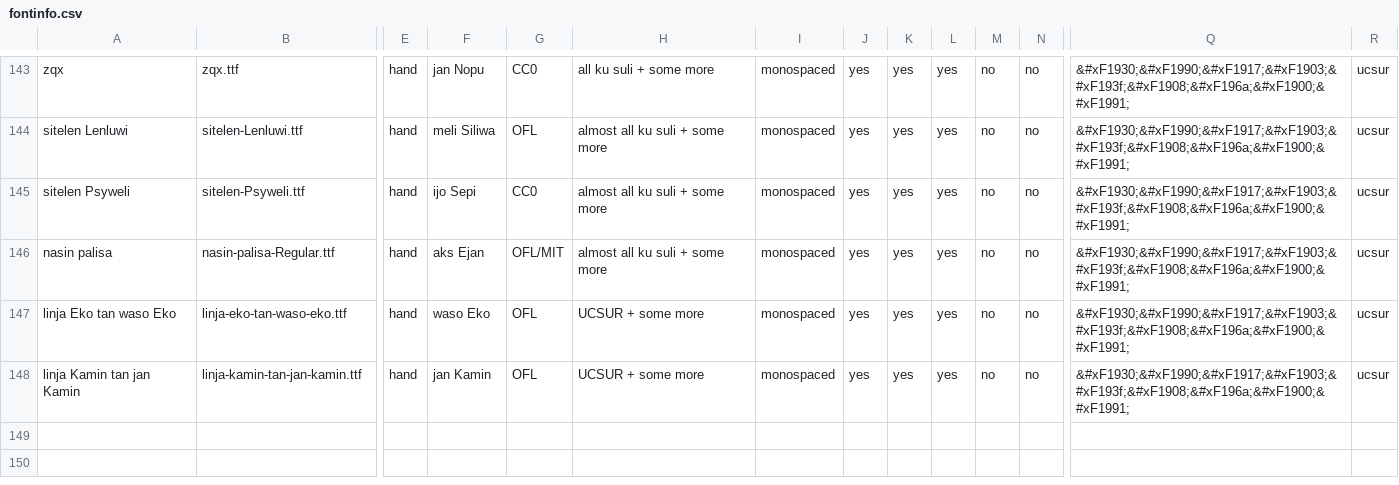
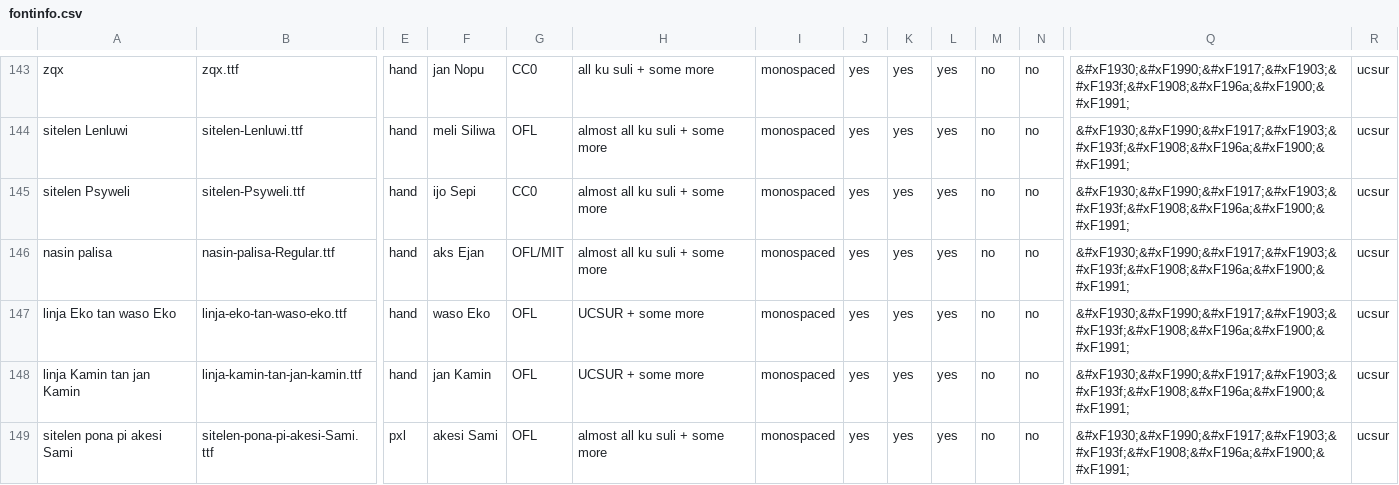
Before and after one commit to RetSamys/toki-pona-glyphs, a CSV file: sona/fontinfo.csv, drawn as a sheet; only a part is shown, gaps mark what is left out; rows hold the shown columns only; the diff names each change by its address in the sheet, - before the commit and + after, or states it on an @@ line.

Commit message:
Update fontinfo.csv

```diff
--- a/sona/fontinfo.csv
+++ b/sona/fontinfo.csv
+row 149: sitelen pona pi akesi Sami | sitelen-pona-pi-akesi-Sami.ttf | pxl | akesi Sami | OFL | almost all ku suli + some more | monospaced | yes | yes | yes | no | no | &#xF1930;&#xF1990;&#xF1917;&#xF1903;&#xF193f;&#xF1908;&#xF196a;&#xF1900;&#xF1991; | ucsur
```
